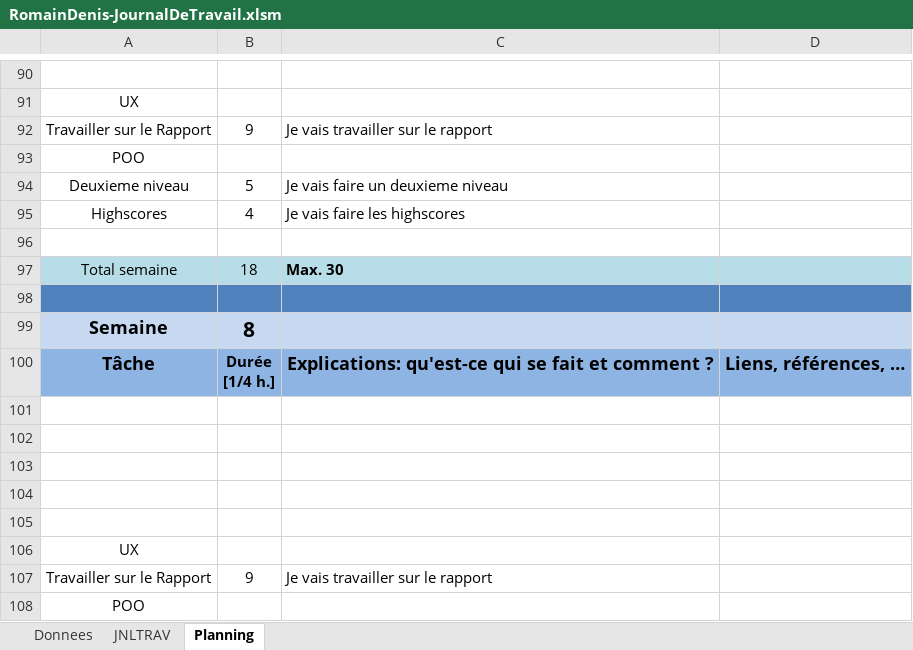
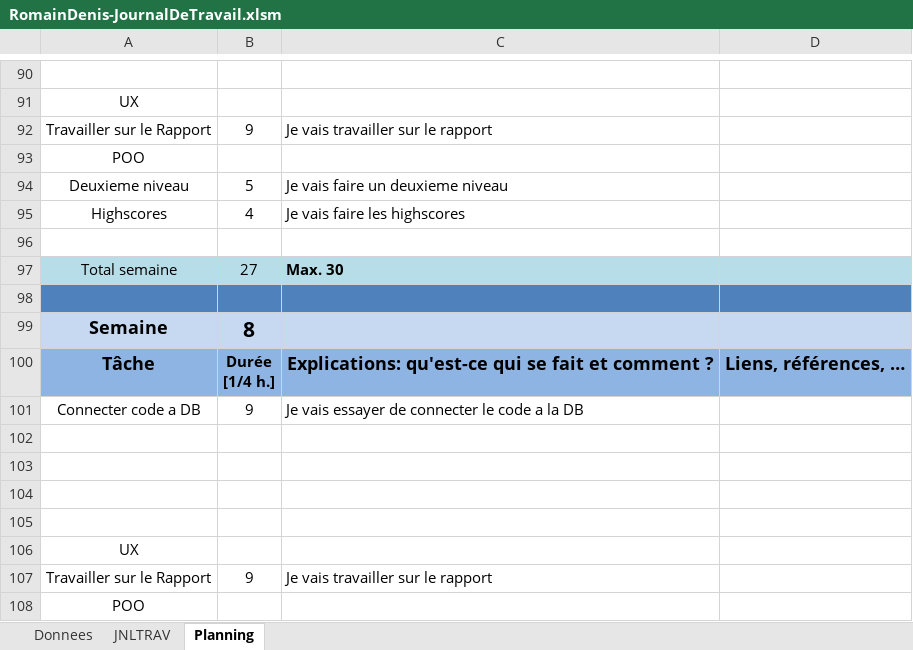
Before and after one commit to romaindenis1/SHOOTMEUP, an Excel workbook: Documentation/RomainDenis-JournalDeTravail.xlsm, sheet Planning, drawn as a sheet; only a part is shown, gaps mark what is left out; values as stored, in another font and other column widths than the file's, no borders; charts and pictures not drawn; the diff covers the shown part only; the diff names each change by its address in the sheet, - before the commit and + after, or states it on an @@ line.

```diff
--- a/Documentation/RomainDenis-JournalDeTravail.xlsm (sheet Planning)
+++ b/Documentation/RomainDenis-JournalDeTravail.xlsm (sheet Planning)
-B97: 18
+B97: 27
-row 101: (empty)
+row 101: Connecter code a DB | 9 | Je vais essayer de connecter le code a la DB
```
Also changed, not shown: 38 edited cells elsewhere in this sheet, sheet JNLTRAV, charts or pictures, 2 other files.
